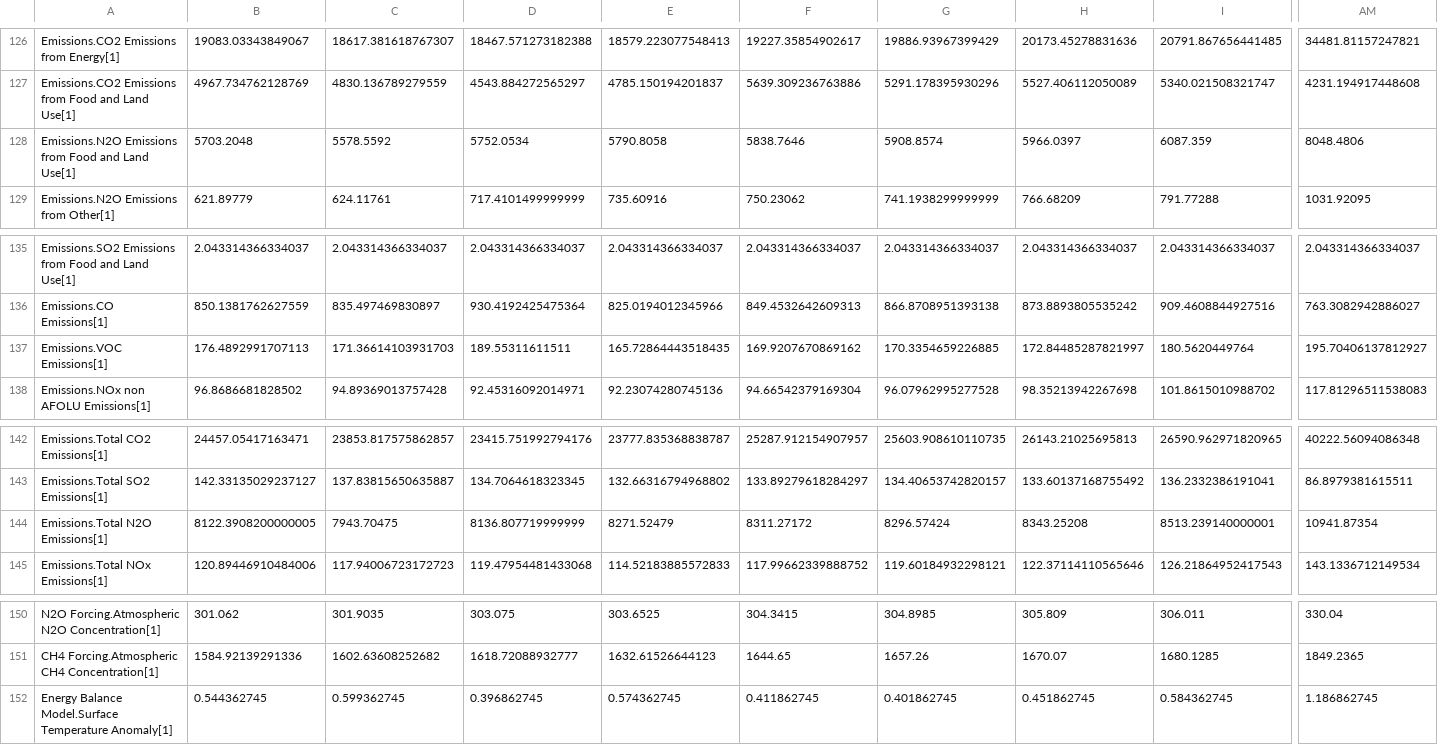
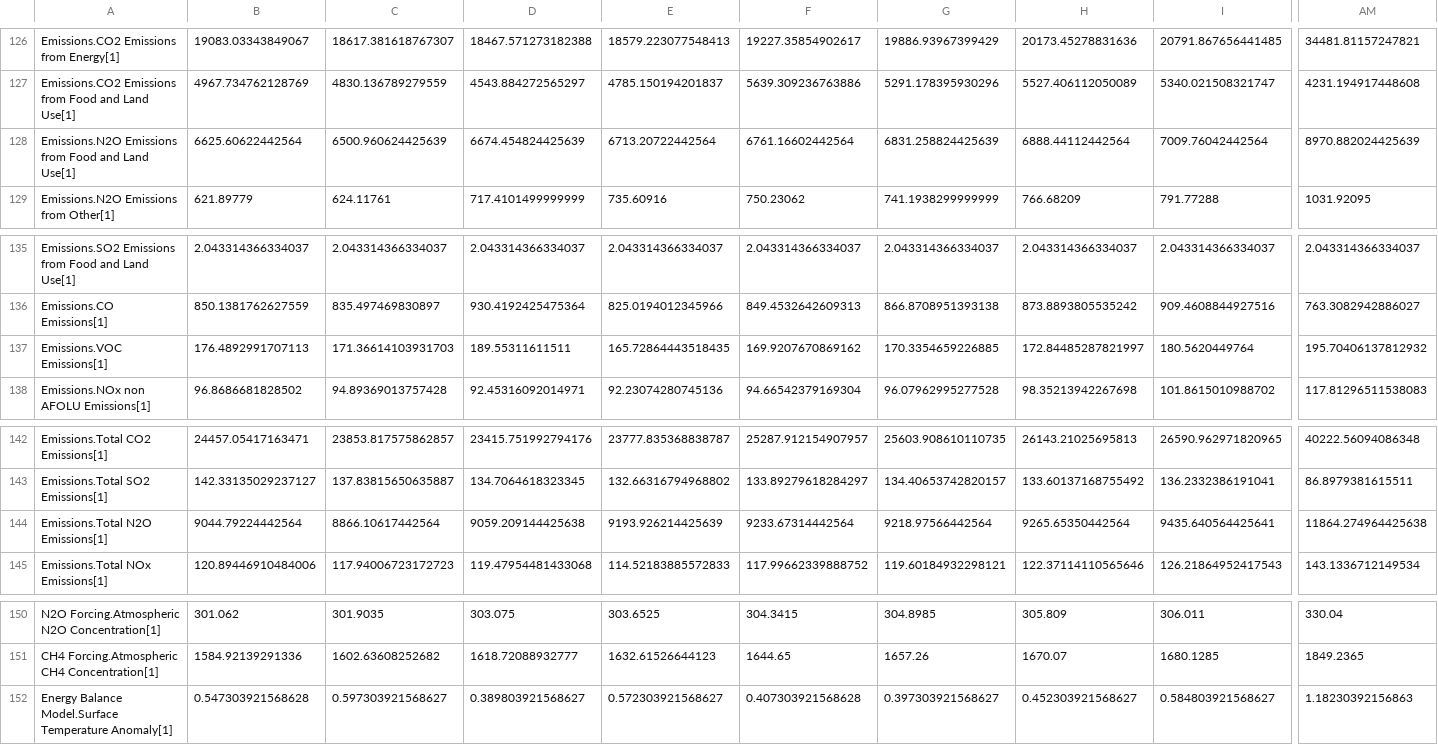
Before and after one commit to chrisdwells/FRIDA-emissions, a CSV file: data/outputs/Calibration Data new.csv, drawn as a sheet; only a part is shown, gaps mark what is left out; removed rows and columns are numbered as before the commit, all else as after; rows hold the shown columns only; the diff covers the shown part only; the diff names each change by its address in the sheet, - before the commit and + after, or states it on an @@ line.

```diff
--- a/data/outputs/Calibration Data new.csv
+++ b/data/outputs/Calibration Data new.csv
-B128: 5703.2048
+B128: 6625.60622442564
-C128: 5578.5592
+C128: 6500.960624425639
-D128: 5752.0534
+D128: 6674.454824425639
-E128: 5790.8058
+E128: 6713.20722442564
-F128: 5838.7646
+F128: 6761.16602442564
-G128: 5908.8574
+G128: 6831.258824425639
-H128: 5966.0397
+H128: 6888.44112442564
-I128: 6087.359
+I128: 7009.76042442564
-AM128: 8048.4806
+AM128: 8970.882024425639
-AM137: 195.70406137812927
+AM137: 195.70406137812932
-B144: 8122.3908200000005
+B144: 9044.79224442564
-C144: 7943.70475
+C144: 8866.10617442564
-D144: 8136.807719999999
+D144: 9059.209144425638
-E144: 8271.52479
+E144: 9193.926214425639
-F144: 8311.27172
+F144: 9233.67314442564
-G144: 8296.57424
+G144: 9218.97566442564
-H144: 8343.25208
+H144: 9265.65350442564
-I144: 8513.239140000001
+I144: 9435.640564425641
-AM144: 10941.87354
+AM144: 11864.274964425638
-row 152: Energy Balance Model.Surface Temperature Anomaly[1] | 0.544362745 | 0.599362745 | 0.396862745 | 0.574362745 | 0.411862745 | 0.401862745 | 0.451862745 | 0.584362745 | 1.186862745
+row 152: Energy Balance Model.Surface Temperature Anomaly[1] | 0.547303921568628 | 0.597303921568627 | 0.389803921568627 | 0.572303921568627 | 0.407303921568628 | 0.397303921568627 | 0.452303921568627 | 0.584803921568627 | 1.18230392156863
```
Also changed, not shown: 68 edited cells elsewhere in this file, data/outputs/baseline_values.csv, data/outputs/climate_calibration_data.csv, 5 other files.
